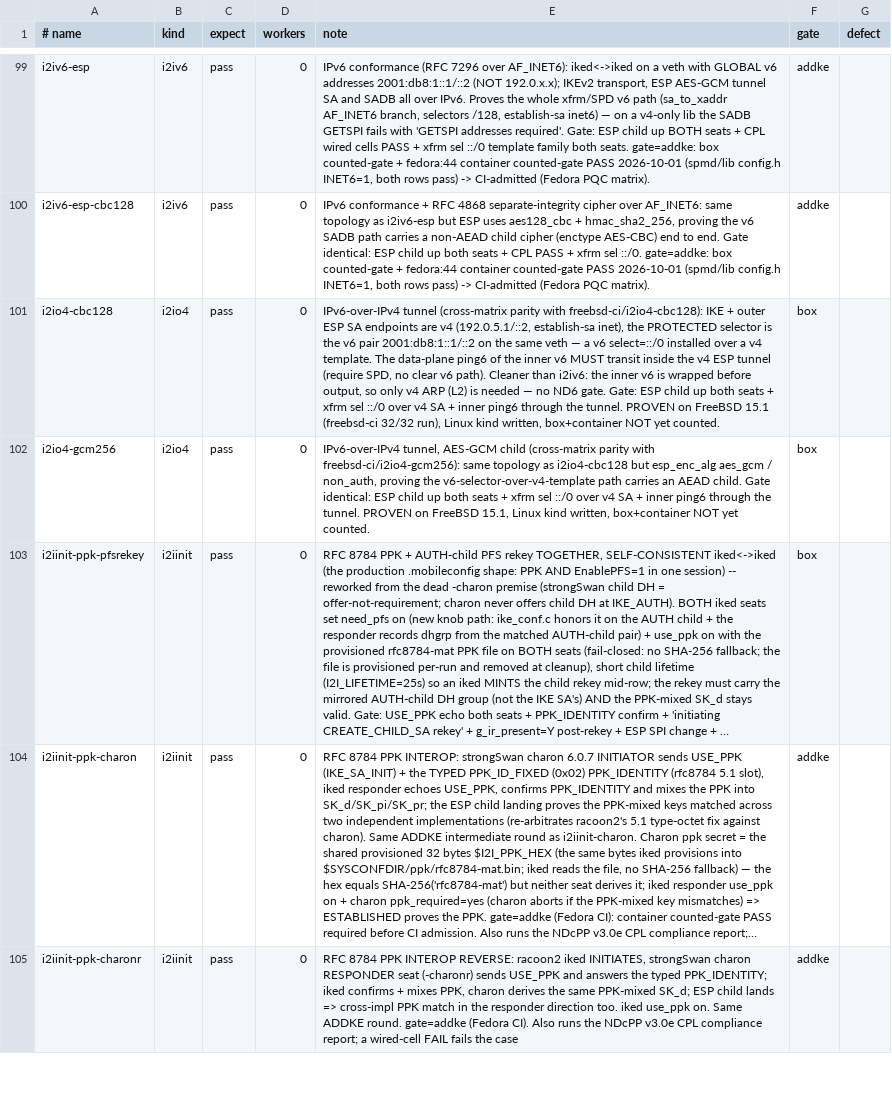
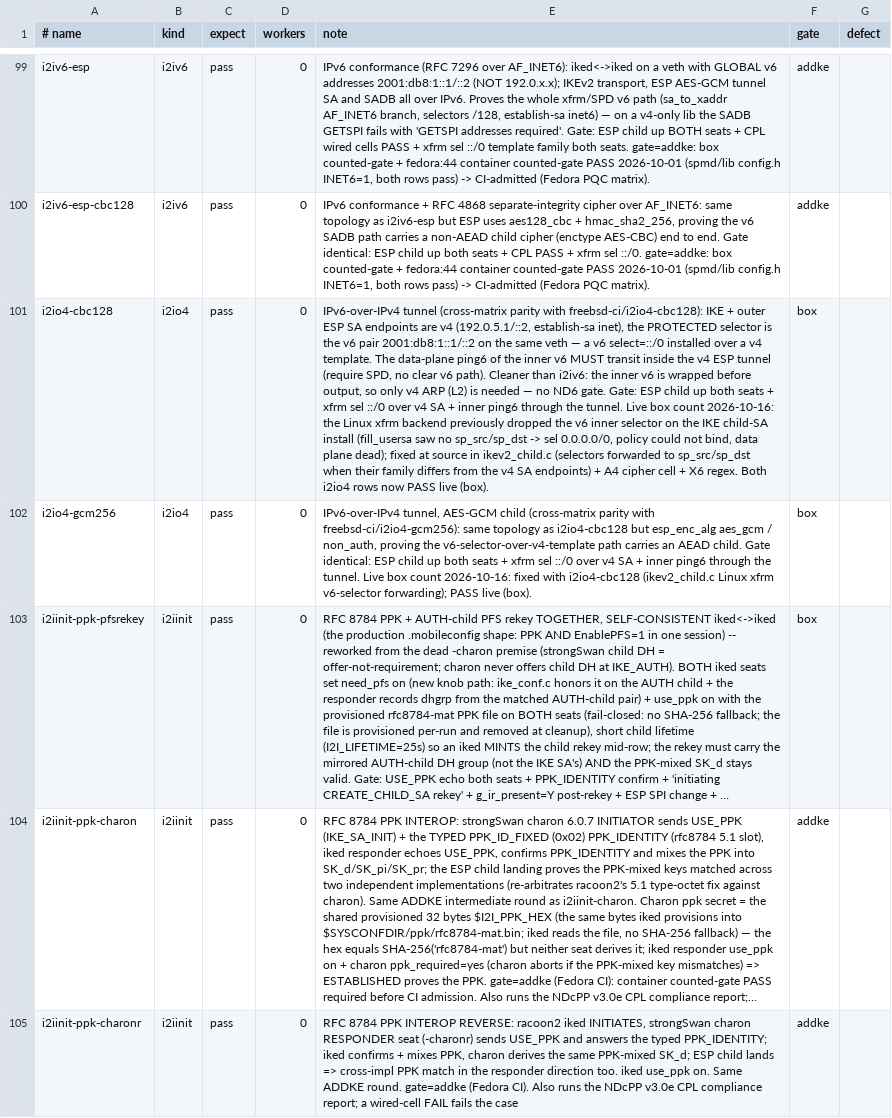
Before and after one commit to derekm/racoon2, a TSV file: samples/linux-matrix/cases.tsv, drawn as a sheet; only a part is shown, gaps mark what is left out; long unchanged cells end in …; the diff names each change by its address in the sheet, - before the commit and + after, or states it on an @@ line.

Commit message:
i2io4 IPv6-over-IPv4: fix Linux xfrm dropping the v6 inner selector (09-05 plan line 122)
The two cross-matrix i2io4 rows (IPv6-over-IPv4 tunnel, aes128_cbc + hmac_sha2_256
and aes_gcm children) were 'box+container NOT yet counted': the kind was written
(FreeBSD-proven) but never passed on Linux.  Root cause, verified live on the box:

The IKE child-SA install path (ikev2_sadb_outbound/inbound) set only sa_src/sa_dst
(the v4 outer SA endpoints) and never forwarded the negotiated traffic selector.
lib/if_xfrm.c fill_usersa() is documented to only stamp a non-empty SA sel when
rc->sp_src/sp_dst are present ('iked does not set sp_* on the IKE path'), so a
v6-over-v4 tunnel child installed with sel 0.0.0.0/0 (v4 family) while the SPD
policy carries the correct v6 2001:db8:1::/128 selector — the policy could not
resolve its template to an SA (family mismatch -> 'xfr sate ... sel 0.0.0.0/0'),
the ESP SAs stayed at 0 packets, and no inner ping6 crossed.  FreeBSD's PF_KEY
backend carries the selector from the acquire; the Linux xfrm backend dropped it.

Fix (ikev2_child.c): when the traffic-selector family differs from the SA-endpoint
family, forward child_sa->selector->src/dst into param->sp_src/sp_dst so
fill_usersa() stamps the v6-family sel ::/0.  v4-in-v4 and transport rows are
untouched (condition only fires on a family mismatch), preserving the template+reqid
0/0 binding the v4 rows rely on.

Also: i2io4.sh CPL X6 gate regex now matches the concrete v6 sel form (iproute2
prints 2001:db8:1::1/0 for the ::/0 class, not just all-zero ::/0) and rejects
0.0.0.0/0 (no colon); i2i_compliance.sh A4 recognizes *i2io4-cbc* as AES-CBC
(was falling through to the AES-GCM default and failing the CBC row).

Verified live: i2io4-cbc128 + i2io4-gcm256 PASS (ESP child up, xfrm sel ::/0 v6
over v4 SA on both seats, inner ping6 transits the v4 tunnel, ESP counters rose,
CPL wired cells pass).  No regression: i2inatt-transport, i2inatt-transport-wild,
i2idh-modp2048_256 all PASS.  make check 28/28 both trees, ASan/LSan clean.
Prod iked reinstalled (md5 4eb1de92...).

```diff
--- a/samples/linux-matrix/cases.tsv
+++ b/samples/linux-matrix/cases.tsv
-E101 (note): …the tunnel. PROVEN on FreeBSD 15.1 (freebsd-ci 32/32 run), Linux kind written, box+container NOT yet counted.
+E101 (note): …the tunnel. Live box count 2026-10-16: the Linux xfrm backend previously dropped the v6 inner selector on the IKE child-SA install (fill_usersa saw no sp_src/sp_dst -> sel 0.0.0.0/0, policy could not bind, data plane dead); fixed at source in ikev2_child.c (selectors forwarded to sp_src/sp_dst when their family differs from the v4 SA endpoints) + A4 cipher cell + X6 regex. Both i2io4 rows now PASS live (box).
-E102 (note): …the tunnel. PROVEN on FreeBSD 15.1, Linux kind written, box+container NOT yet counted.
+E102 (note): …the tunnel. Live box count 2026-10-16: fixed with i2io4-cbc128 (ikev2_child.c Linux xfrm v6-selector forwarding); PASS live (box).
```
Also changed, not shown: 3 other files.
